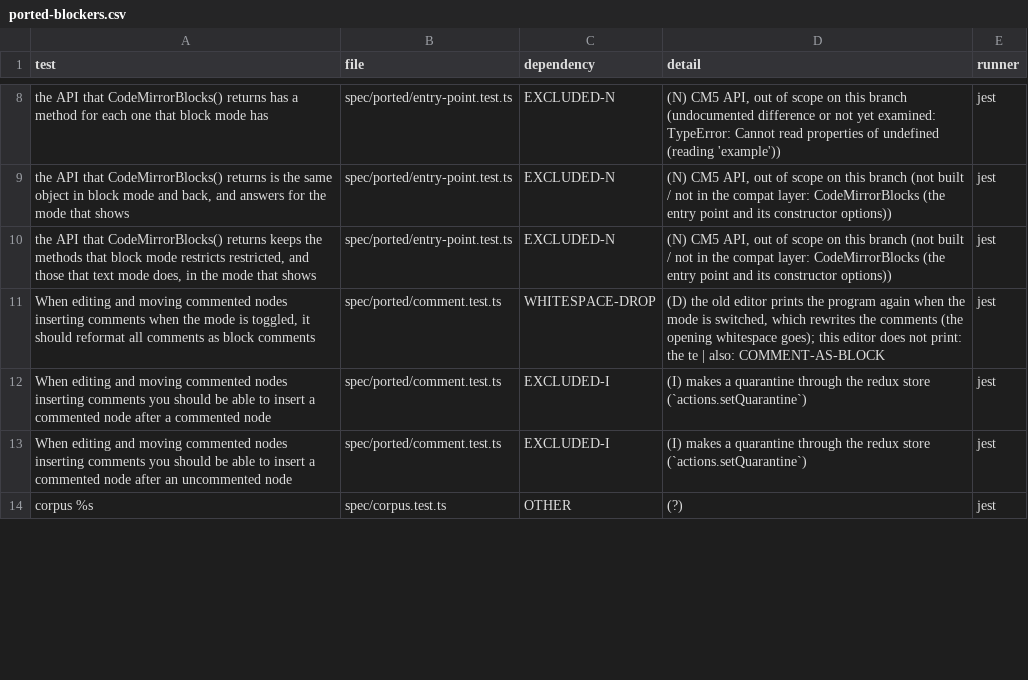
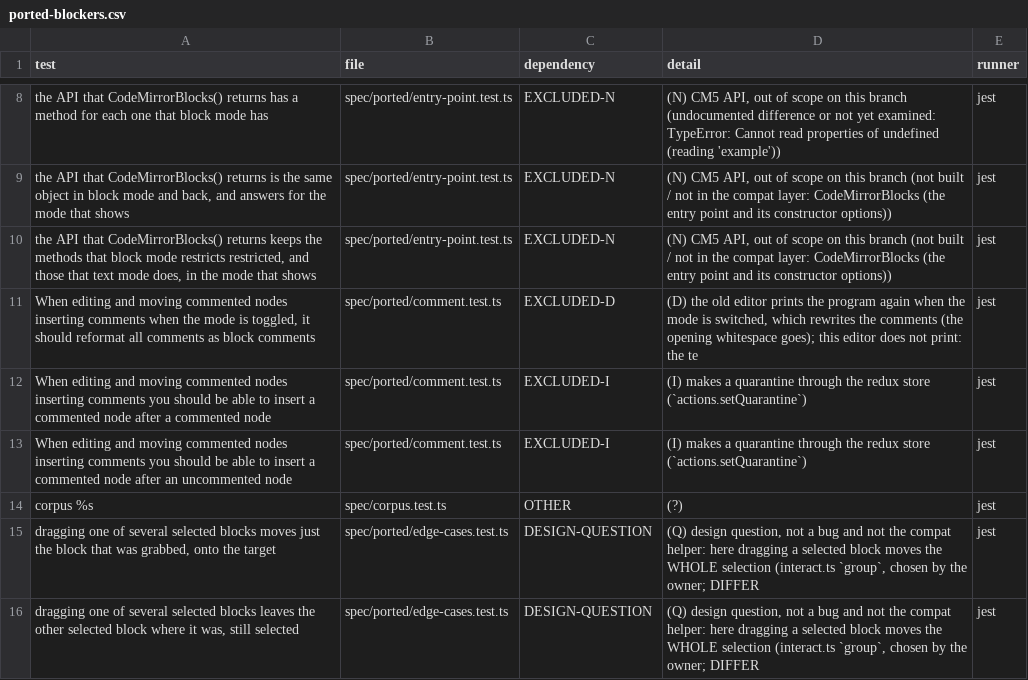
Before and after one commit to bootstrapworld/codemirror-blocks, a CSV file: packages/cm6-blocks/e2e/ported-blockers.csv, drawn as a sheet; only a part is shown, gaps mark what is left out; the diff covers the shown part only.

```diff
--- a/packages/cm6-blocks/e2e/ported-blockers.csv
+++ b/packages/cm6-blocks/e2e/ported-blockers.csv
@@ -10,3 +10,3 @@ the API that CodeMirrorBlocks() returns has a method for each one that block mod
 "the API that CodeMirrorBlocks() returns keeps the methods that block mode restricts restricted, and those that text mode does, in the mode that shows",spec/ported/entry-point.test.ts,EXCLUDED-N,"(N) CM5 API, out of scope on this branch (not built / not in the compat layer: CodeMirrorBlocks (the entry point and its constructor options))",jest
-"When editing and moving commented nodes inserting comments when the mode is toggled, it should reformat all comments as block comments",spec/ported/comment.test.ts,WHITESPACE-DROP,"(D) the old editor prints the program again when the mode is switched, which rewrites the comments (the opening whitespace goes); this editor does not print: the te | also: COMMENT-AS-BLOCK",jest
+"When editing and moving commented nodes inserting comments when the mode is toggled, it should reformat all comments as block comments",spec/ported/comment.test.ts,EXCLUDED-D,"(D) the old editor prints the program again when the mode is switched, which rewrites the comments (the opening whitespace goes); this editor does not print: the te",jest
 When editing and moving commented nodes inserting comments you should be able to insert a commented node after a commented node,spec/ported/comment.test.ts,EXCLUDED-I,(I) makes a quarantine through the redux store (`actions.setQuarantine`),jest
@@ -14 +14,3 @@ When editing and moving commented nodes inserting comments you should be able to
 corpus %s,spec/corpus.test.ts,OTHER,(?) ,jest
+"dragging one of several selected blocks moves just the block that was grabbed, onto the target",spec/ported/edge-cases.test.ts,DESIGN-QUESTION,"(Q) design question, not a bug and not the compat helper: here dragging a selected block moves the WHOLE selection (interact.ts `group`, chosen by the owner; DIFFER",jest
+"dragging one of several selected blocks leaves the other selected block where it was, still selected",spec/ported/edge-cases.test.ts,DESIGN-QUESTION,"(Q) design question, not a bug and not the compat helper: here dragging a selected block moves the WHOLE selection (interact.ts `group`, chosen by the owner; DIFFER",jest
```
Also changed, not shown: 3 added rows, 8 removed rows, 16 moved rows and 22 edited cells elsewhere in this file, 3 other files.
